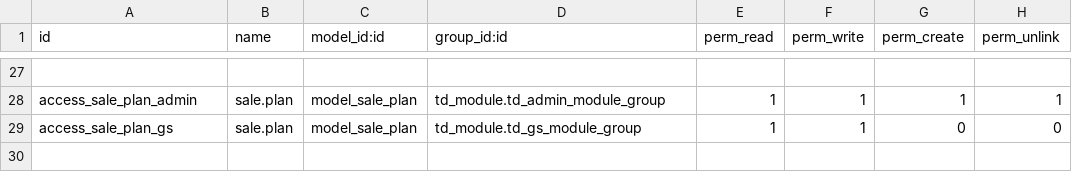
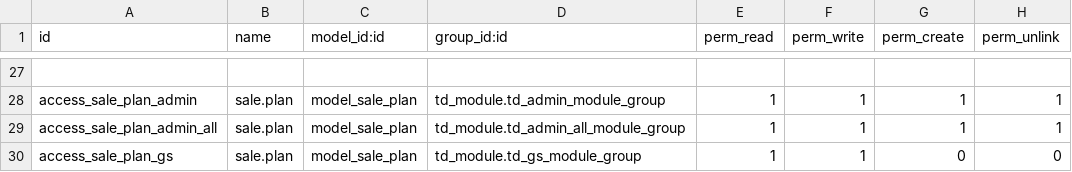
Before and after one commit to dautienthuy/tderp, a CSV file: project/td_module/security/ir.model.access.csv, drawn as a sheet; only a part is shown, gaps mark what is left out; the diff names each change by its address in the sheet, - before the commit and + after, or states it on an @@ line.

```diff
--- a/project/td_module/security/ir.model.access.csv
+++ b/project/td_module/security/ir.model.access.csv
+row 29: access_sale_plan_admin_all | sale.plan | model_sale_plan | td_module.td_admin_all_module_group | 1 | 1 | 1 | 1
```
